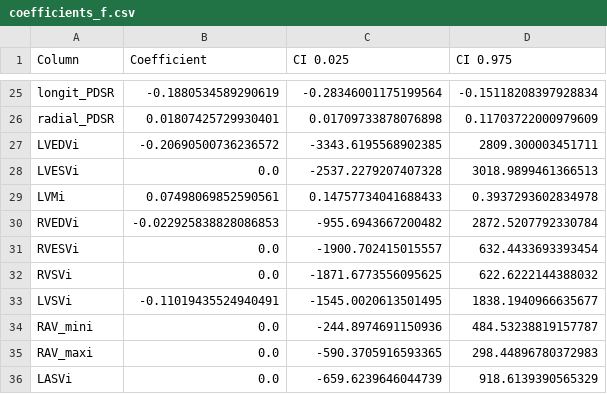
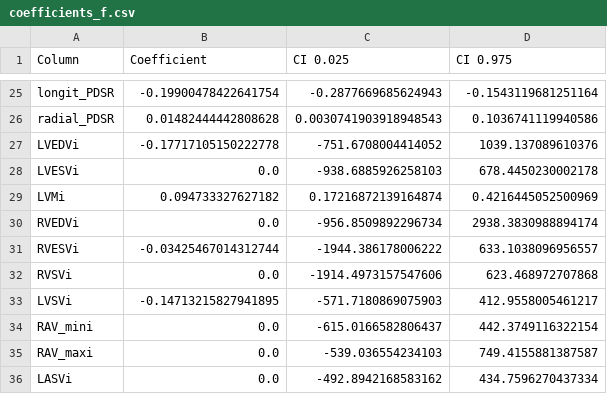
Before and after one commit to MQ-collaborator/Computational-Cardiac-Imaging-project, a CSV file: data/regression_results/coefficients_f.csv, drawn as a sheet; only a part is shown, gaps mark what is left out; the diff covers the shown part only; the diff names each change by its address in the sheet, - before the commit and + after, or states it on an @@ line.

```diff
--- a/data/regression_results/coefficients_f.csv
+++ b/data/regression_results/coefficients_f.csv
-B25 (Coefficient): -0.1880534589290619
+B25 (Coefficient): -0.19900478422641754
-C25 (CI 0.025): -0.28346001175199564
+C25 (CI 0.025): -0.2877669685624943
-D25 (CI 0.975): -0.15118208397928834
+D25 (CI 0.975): -0.1543119681251164
-B26 (Coefficient): 0.01807425729930401
+B26 (Coefficient): 0.01482444442808628
-C26 (CI 0.025): 0.01709733878076898
+C26 (CI 0.025): 0.0030741903918948543
-D26 (CI 0.975): 0.11703722000979609
+D26 (CI 0.975): 0.1036741119940586
-B27 (Coefficient): -0.20690500736236572
+B27 (Coefficient): -0.17717105150222778
-C27 (CI 0.025): -3343.6195568902385
+C27 (CI 0.025): -751.6708004414052
-D27 (CI 0.975): 2809.300003451711
+D27 (CI 0.975): 1039.137089610376
-C28 (CI 0.025): -2537.2279207407328
+C28 (CI 0.025): -938.6885926258103
-D28 (CI 0.975): 3018.9899461366513
+D28 (CI 0.975): 678.4450230002178
-B29 (Coefficient): 0.07498069852590561
+B29 (Coefficient): 0.094733327627182
-C29 (CI 0.025): 0.14757734041688433
+C29 (CI 0.025): 0.17216872139164874
-D29 (CI 0.975): 0.3937293602834978
+D29 (CI 0.975): 0.4216445052500969
-B30 (Coefficient): -0.022925838828086853
+B30 (Coefficient): 0.0
-C30 (CI 0.025): -955.6943667200482
+C30 (CI 0.025): -956.8509892296734
-D30 (CI 0.975): 2872.5207792330784
+D30 (CI 0.975): 2938.3830988894174
-B31 (Coefficient): 0.0
+B31 (Coefficient): -0.03425467014312744
-C31 (CI 0.025): -1900.702415015557
+C31 (CI 0.025): -1944.386178006222
-D31 (CI 0.975): 632.4433693393454
+D31 (CI 0.975): 633.1038096956557
-C32 (CI 0.025): -1871.6773556095625
+C32 (CI 0.025): -1914.4973157547606
-D32 (CI 0.975): 622.6222144388032
+D32 (CI 0.975): 623.468972707868
-B33 (Coefficient): -0.11019435524940491
+B33 (Coefficient): -0.14713215827941895
-C33 (CI 0.025): -1545.0020613501495
+C33 (CI 0.025): -571.7180869075903
-D33 (CI 0.975): 1838.1940966635677
+D33 (CI 0.975): 412.9558005461217
-C34 (CI 0.025): -244.8974691150936
+C34 (CI 0.025): -615.0166582806437
-D34 (CI 0.975): 484.53238819157787
+D34 (CI 0.975): 442.3749116322154
-C35 (CI 0.025): -590.3705916593365
+C35 (CI 0.025): -539.036554234103
-D35 (CI 0.975): 298.44896780372983
+D35 (CI 0.975): 749.4155881387587
-C36 (CI 0.025): -659.6239646044739
+C36 (CI 0.025): -492.8942168583162
-D36 (CI 0.975): 918.6139390565329
+D36 (CI 0.975): 434.7596270437334
```
Also changed, not shown: 86 edited cells elsewhere in this file, data/regression_results/sorted_coefficients_f.csv, 3 other files.
